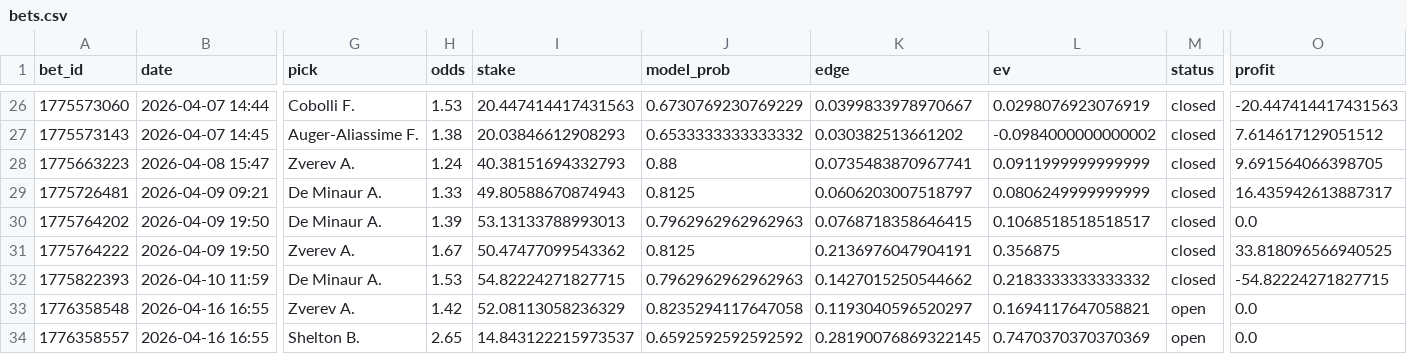
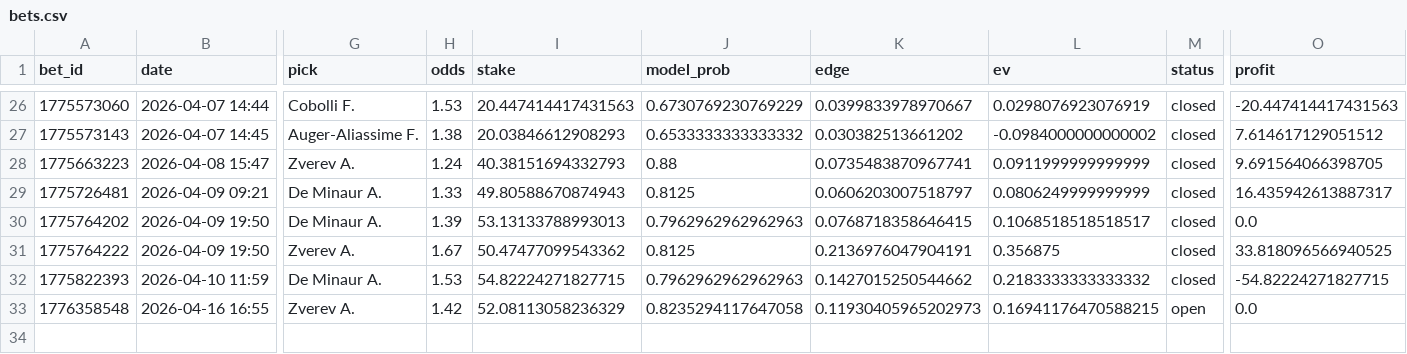
Before and after one commit to narvall018/tennis_modele, a CSV file: bets/users/narvall018/tennis/bets.csv, drawn as a sheet; only a part is shown, gaps mark what is left out; rows hold the shown columns only; the diff names each change by its address in the sheet, - before the commit and + after, or states it on an @@ line.

Commit message:
chore: update bets/users/narvall018/tennis/bets.csv

```diff
--- a/bets/users/narvall018/tennis/bets.csv
+++ b/bets/users/narvall018/tennis/bets.csv
-K33 (edge): 0.1193040596520297
+K33 (edge): 0.11930405965202973
-L33 (ev): 0.1694117647058821
+L33 (ev): 0.16941176470588215
-row 34: 1776358557 | 2026-04-16 16:55 | Shelton B. | 2.65 | 14.843122215973537 | 0.6592592592592592 | 0.28190076869322145 | 0.7470370370370369 | open | 0.0
```
